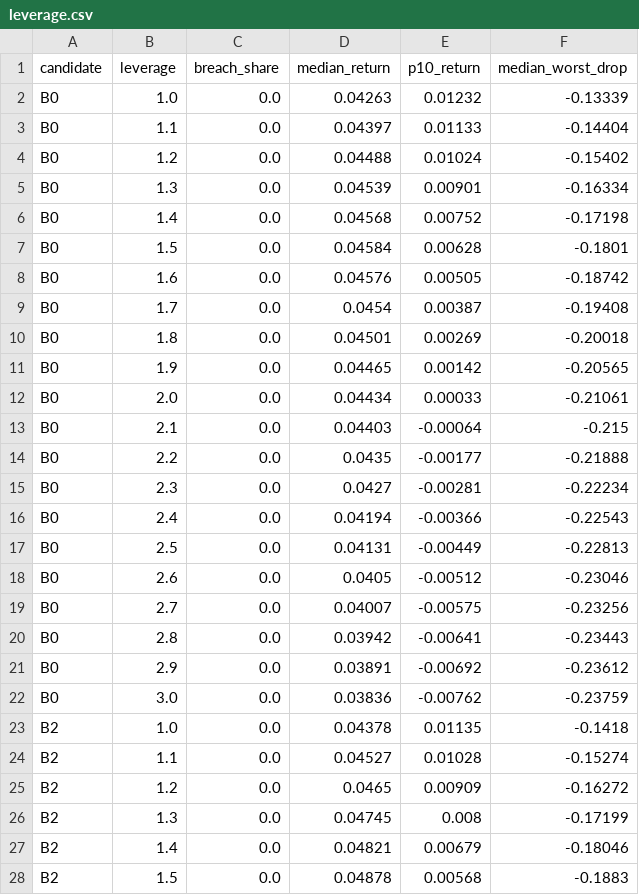
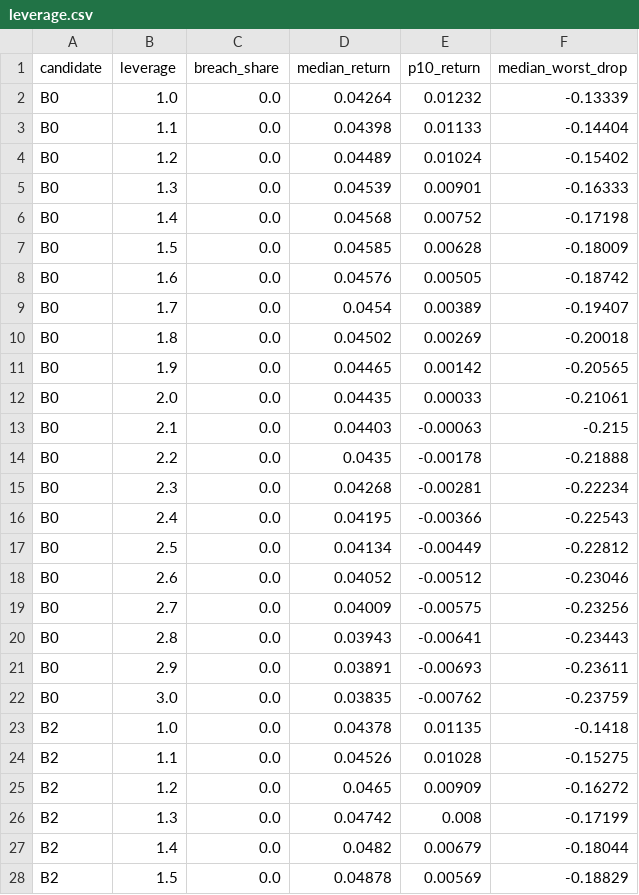
Before and after one commit to matkinson59/trend-bot, a CSV file: results/bot2/leverage.csv, drawn as a sheet; only a part is shown; the diff covers the shown part only.

```diff
--- a/results/bot2/leverage.csv
+++ b/results/bot2/leverage.csv
@@ -1,28 +1,28 @@
 candidate,leverage,breach_share,median_return,p10_return,median_worst_drop
-B0,1.0,0.0,0.04263,0.01232,-0.13339
-B0,1.1,0.0,0.04397,0.01133,-0.14404
-B0,1.2,0.0,0.04488,0.01024,-0.15402
-B0,1.3,0.0,0.04539,0.00901,-0.16334
+B0,1.0,0.0,0.04264,0.01232,-0.13339
+B0,1.1,0.0,0.04398,0.01133,-0.14404
+B0,1.2,0.0,0.04489,0.01024,-0.15402
+B0,1.3,0.0,0.04539,0.00901,-0.16333
 B0,1.4,0.0,0.04568,0.00752,-0.17198
-B0,1.5,0.0,0.04584,0.00628,-0.1801
+B0,1.5,0.0,0.04585,0.00628,-0.18009
 B0,1.6,0.0,0.04576,0.00505,-0.18742
-B0,1.7,0.0,0.0454,0.00387,-0.19408
-B0,1.8,0.0,0.04501,0.00269,-0.20018
+B0,1.7,0.0,0.0454,0.00389,-0.19407
+B0,1.8,0.0,0.04502,0.00269,-0.20018
 B0,1.9,0.0,0.04465,0.00142,-0.20565
-B0,2.0,0.0,0.04434,0.00033,-0.21061
-B0,2.1,0.0,0.04403,-0.00064,-0.215
-B0,2.2,0.0,0.0435,-0.00177,-0.21888
-B0,2.3,0.0,0.0427,-0.00281,-0.22234
-B0,2.4,0.0,0.04194,-0.00366,-0.22543
-B0,2.5,0.0,0.04131,-0.00449,-0.22813
-B0,2.6,0.0,0.0405,-0.00512,-0.23046
-B0,2.7,0.0,0.04007,-0.00575,-0.23256
-B0,2.8,0.0,0.03942,-0.00641,-0.23443
-B0,2.9,0.0,0.03891,-0.00692,-0.23612
-B0,3.0,0.0,0.03836,-0.00762,-0.23759
+B0,2.0,0.0,0.04435,0.00033,-0.21061
+B0,2.1,0.0,0.04403,-0.00063,-0.215
+B0,2.2,0.0,0.0435,-0.00178,-0.21888
+B0,2.3,0.0,0.04268,-0.00281,-0.22234
+B0,2.4,0.0,0.04195,-0.00366,-0.22543
+B0,2.5,0.0,0.04134,-0.00449,-0.22812
+B0,2.6,0.0,0.04052,-0.00512,-0.23046
+B0,2.7,0.0,0.04009,-0.00575,-0.23256
+B0,2.8,0.0,0.03943,-0.00641,-0.23443
+B0,2.9,0.0,0.03891,-0.00693,-0.23611
+B0,3.0,0.0,0.03835,-0.00762,-0.23759
 B2,1.0,0.0,0.04378,0.01135,-0.1418
-B2,1.1,0.0,0.04527,0.01028,-0.15274
+B2,1.1,0.0,0.04526,0.01028,-0.15275
 B2,1.2,0.0,0.0465,0.00909,-0.16272
-B2,1.3,0.0,0.04745,0.008,-0.17199
-B2,1.4,0.0,0.04821,0.00679,-0.18046
-B2,1.5,0.0,0.04878,0.00568,-0.1883
+B2,1.3,0.0,0.04742,0.008,-0.17199
+B2,1.4,0.0,0.0482,0.00679,-0.18044
+B2,1.5,0.0,0.04878,0.00569,-0.18829
```
Also changed, not shown: 76 edited cells elsewhere in this file, results/bot2/equity.csv, trials.csv, 10 other files.
